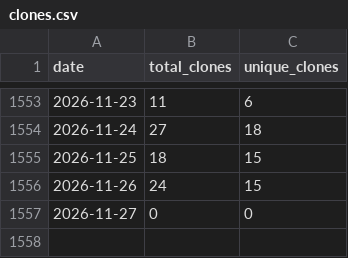
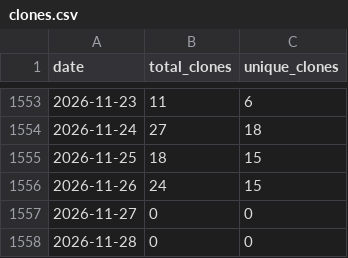
Before and after one commit to wumphlett/COMP-3700, a CSV file: .traffic/clones.csv, drawn as a sheet; only a part is shown, gaps mark what is left out.

Commit message:
Updating repository traffic

```diff
--- a/.traffic/clones.csv
+++ b/.traffic/clones.csv
@@ -1557 +1557,2 @@ date,total_clones,unique_clones
 2026-11-27,0,0
+2026-11-28,0,0
```
Also changed, not shown: .traffic/views.csv, 3 other files.
